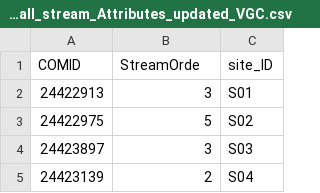
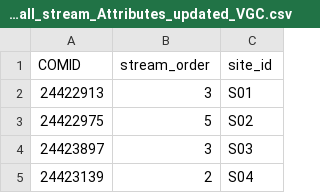
Before and after one commit to peterregier/d50_computer_vision, a CSV file: data/RC2_all_stream_Attributes_updated_VGC.csv, drawn as a sheet; only a part is shown.

Commit message:
Update data package and dependents

```diff
--- a/data/RC2_all_stream_Attributes_updated_VGC.csv
+++ b/data/RC2_all_stream_Attributes_updated_VGC.csv
@@ -1,2 +1,2 @@
-COMID,StreamOrde,site_ID
+COMID,stream_order,site_id
 24422913,3,S01
```
Also changed, not shown: 4 other files.
